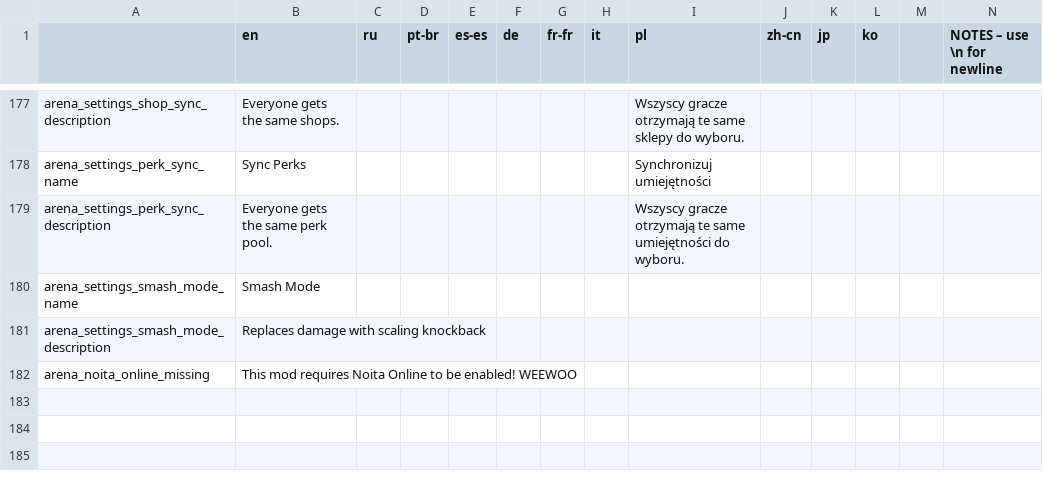
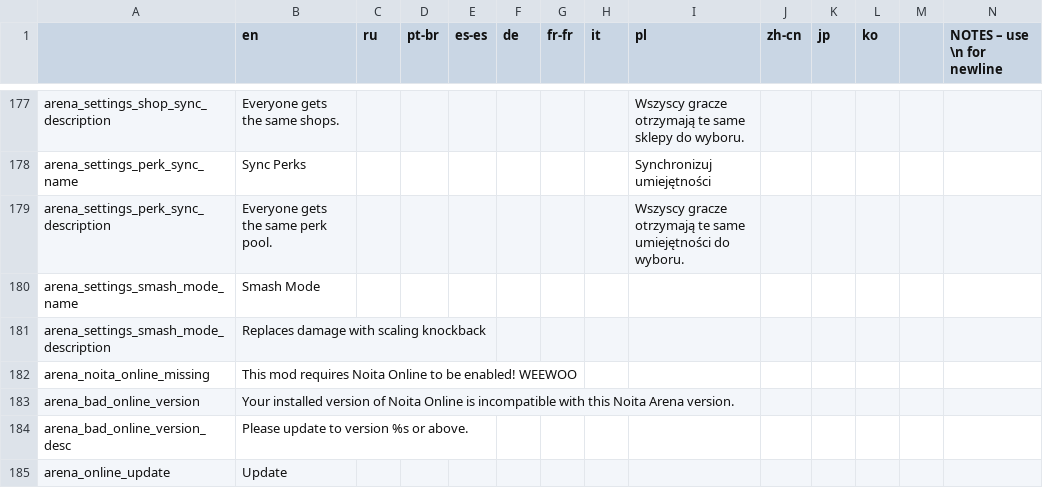
Before and after one commit to EvaisaDev/noita-arena, a CSV file: evaisa.arena/translations.csv, drawn as a sheet; only a part is shown, gaps mark what is left out; rows hold the shown columns only; the diff names each change by its address in the sheet, - before the commit and + after, or states it on an @@ line.

```diff
--- a/evaisa.arena/translations.csv
+++ b/evaisa.arena/translations.csv
+row 183: arena_bad_online_version | Your installed version of Noita Online is incompatible with this Noita Arena version.
+row 184: arena_bad_online_version_desc | Please update to version %s or above.
+row 185: arena_online_update | Update
```
Also changed, not shown: 3 other files.
